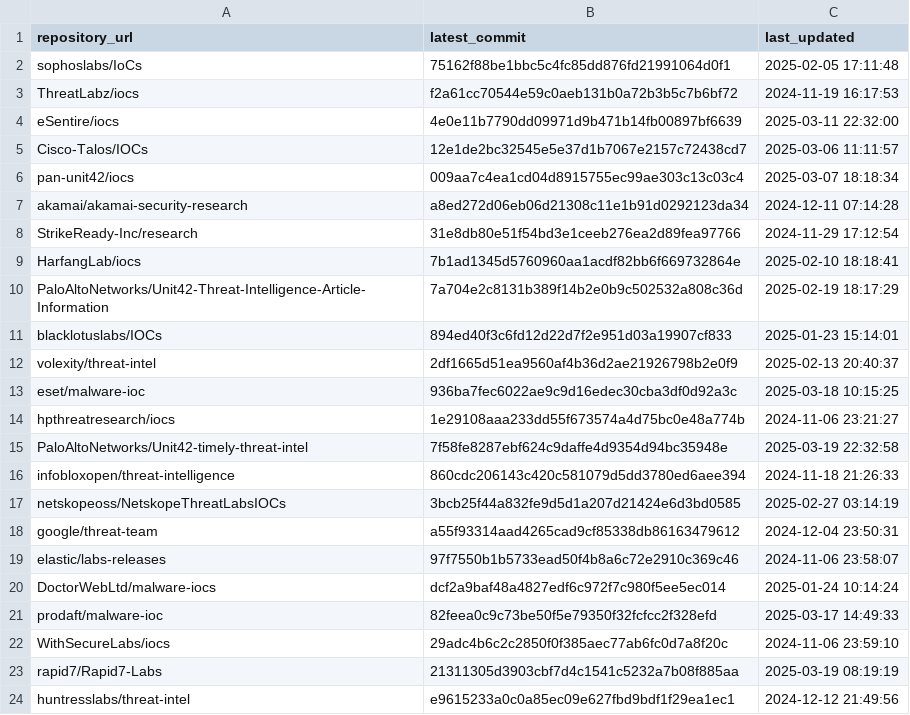
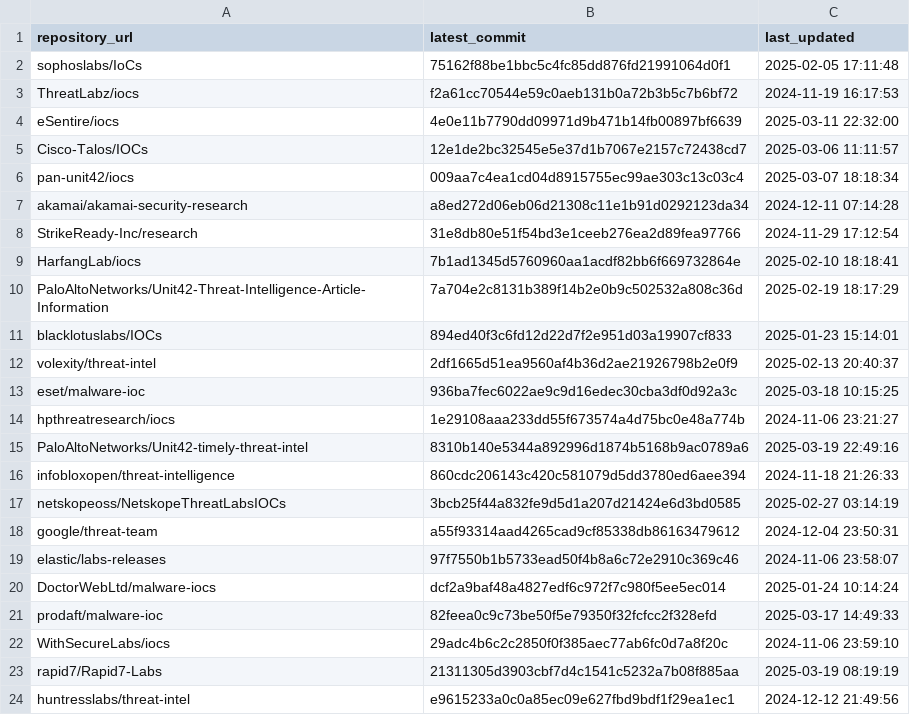
Before and after one commit to sudesh0sudesh/GithubIOC_Collector, a CSV file: ioc_sources.csv, drawn as a sheet.

```diff
--- a/ioc_sources.csv
+++ b/ioc_sources.csv
@@ -14,3 +14,3 @@ eset/malware-ioc,936ba7fec6022ae9c9d16edec30cba3df0d92a3c,2025-03-18 10:15:25
 hpthreatresearch/iocs,1e29108aaa233dd55f673574a4d75bc0e48a774b,2024-11-06 23:21:27
-PaloAltoNetworks/Unit42-timely-threat-intel,7f58fe8287ebf624c9daffe4d9354d94bc35948e,2025-03-19 22:32:58
+PaloAltoNetworks/Unit42-timely-threat-intel,8310b140e5344a892996d1874b5168b9ac0789a6,2025-03-19 22:49:16
 infobloxopen/threat-intelligence,860cdc206143c420c581079d5dd3780ed6aee394,2024-11-18 21:26:33
```
Also changed, not shown: 4 other files.
